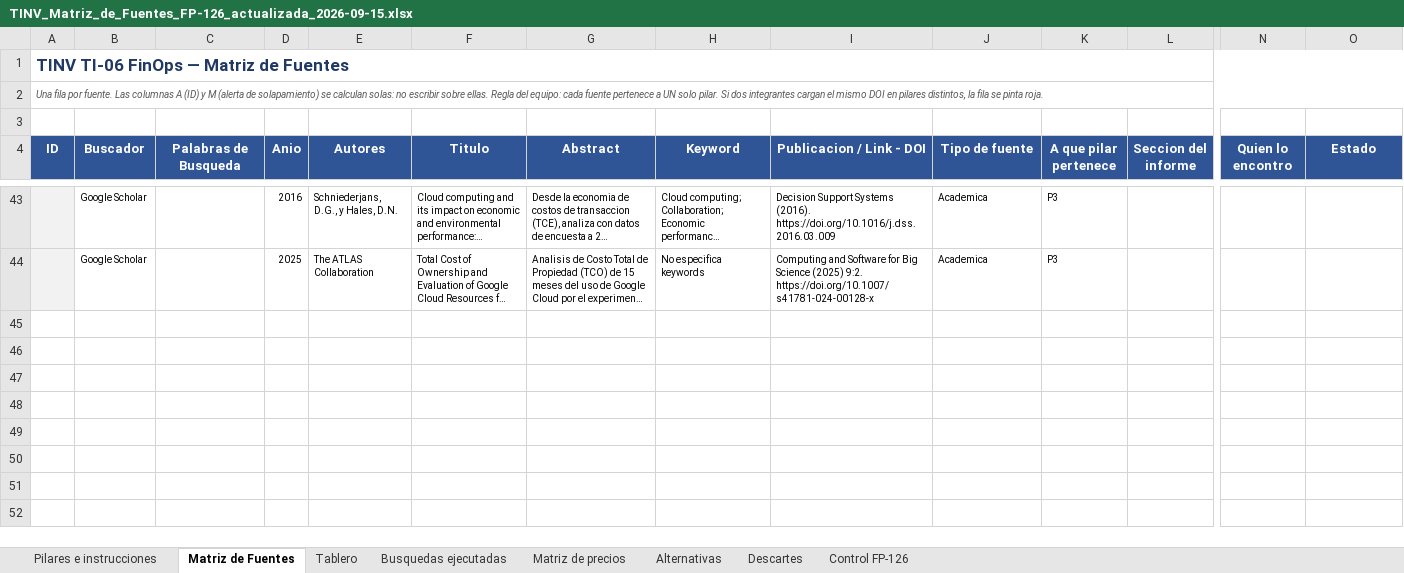
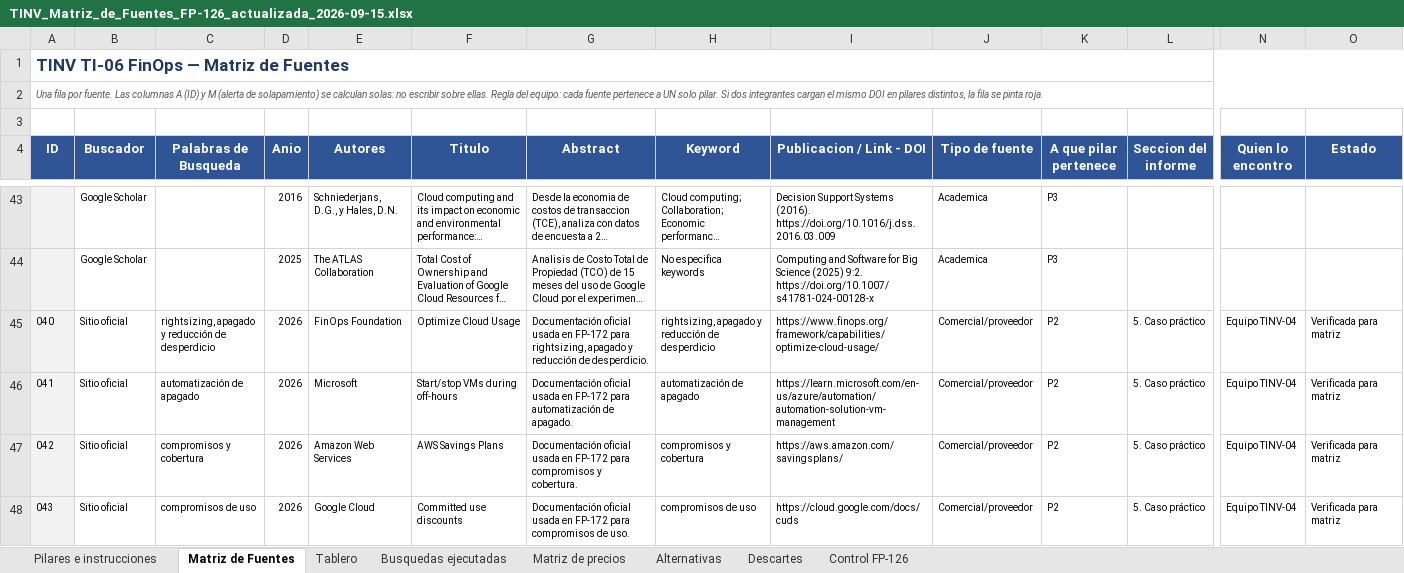
Before and after one commit to TheVillegas/FEP-INVESTIGACION, an Excel workbook: FP-48 TINV02/TINV_Matriz_de_Fuentes_FP-126_actualizada_2026-09-15.xlsx, sheet Matriz de Fuentes, drawn as a sheet; only a part is shown, gaps mark what is left out; long unchanged cells end in …; values as stored, in another font and other column widths than the file's, no borders; conditional formats not drawn; rows hold the shown columns only; the diff covers the shown part only; the diff names each change by its address in the sheet, - before the commit and + after, or states it on an @@ line.

```diff
--- a/FP-48 TINV02/TINV_Matriz_de_Fuentes_FP-126_actualizada_2026-09-15.xlsx (sheet Matriz de Fuentes)
+++ b/FP-48 TINV02/TINV_Matriz_de_Fuentes_FP-126_actualizada_2026-09-15.xlsx (sheet Matriz de Fuentes)
+row 45: 040 | Sitio oficial | rightsizing, apagado y reducción de desperdicio | 2026 | FinOps Foundation | Optimize Cloud Usage | Documentación oficial usada en FP-172 para rightsizing, apagado y reducción de desperdicio. | rightsizing, apagado y reducción de desperdicio | https://www.finops.org/framework/capabilities/optimize-cloud-usage/ | Comercial/proveedor | P2 | 5. Caso práctico | Equipo TINV-04 | Verificada para matriz
+row 46: 041 | Sitio oficial | automatización de apagado | 2026 | Microsoft | Start/stop VMs during off-hours | Documentación oficial usada en FP-172 para automatización de apagado. | automatización de apagado | https://learn.microsoft.com/en-us/azure/automation/automation-solution-vm-management | Comercial/proveedor | P2 | 5. Caso práctico | Equipo TINV-04 | Verificada para matriz
+row 47: 042 | Sitio oficial | compromisos y cobertura | 2026 | Amazon Web Services | AWS Savings Plans | Documentación oficial usada en FP-172 para compromisos y cobertura. | compromisos y cobertura | https://aws.amazon.com/savingsplans/ | Comercial/proveedor | P2 | 5. Caso práctico | Equipo TINV-04 | Verificada para matriz
+row 48: 043 | Sitio oficial | compromisos de uso | 2026 | Google Cloud | Committed use discounts | Documentación oficial usada en FP-172 para compromisos de uso. | compromisos de uso | https://cloud.google.com/docs/cuds | Comercial/proveedor | P2 | 5. Caso práctico | Equipo TINV-04 | Verificada para matriz
```
Also changed, not shown: 11 added rows elsewhere in this sheet, sheet Matriz de precios, sheet Control FP-126, sheet Tablero, formulas that keep their value, docs/fp-183/modelo-tco-linea-base-5-anos.xlsx, 4 other files.
